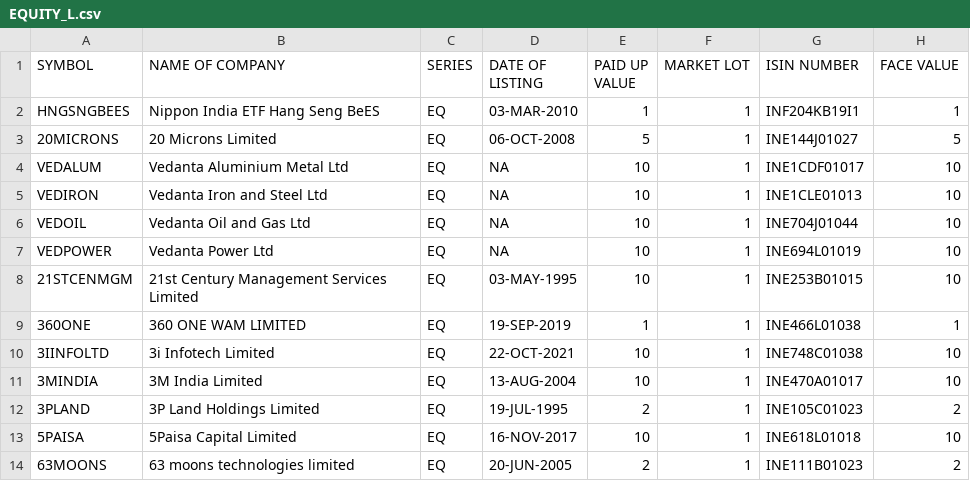
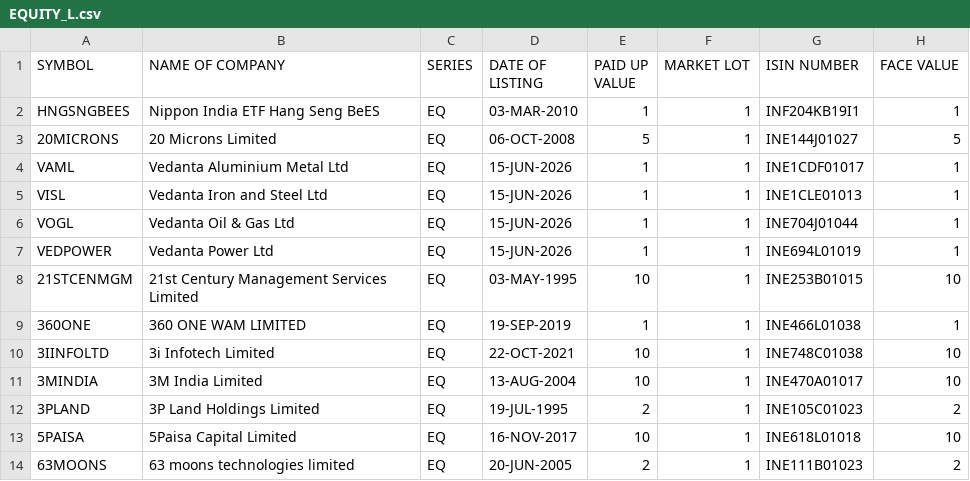
Before and after one commit to KPranaydeep/Finance, a CSV file: EQUITY_L.csv, drawn as a sheet; only a part is shown.

Commit message:
Update equity data for Vedanta companies

```diff
--- a/EQUITY_L.csv
+++ b/EQUITY_L.csv
@@ -3,6 +3,6 @@ HNGSNGBEES,Nippon India ETF Hang Seng BeES,EQ,03-MAR-2010,1,1,INF204KB19I1,1
 20MICRONS,20 Microns Limited,EQ,06-OCT-2008,5,1,INE144J01027,5
-VEDALUM,Vedanta Aluminium Metal Ltd,EQ,NA,10,1,INE1CDF01017,10
-VEDIRON,Vedanta Iron and Steel Ltd,EQ,NA,10,1,INE1CLE01013,10
-VEDOIL,Vedanta Oil and Gas Ltd,EQ,NA,10,1,INE704J01044,10
-VEDPOWER,Vedanta Power Ltd,EQ,NA,10,1,INE694L01019,10
+VAML,Vedanta Aluminium Metal Ltd,EQ,15-JUN-2026,1,1,INE1CDF01017,1
+VISL,Vedanta Iron and Steel Ltd,EQ,15-JUN-2026,1,1,INE1CLE01013,1
+VOGL,Vedanta Oil & Gas Ltd,EQ,15-JUN-2026,1,1,INE704J01044,1
+VEDPOWER,Vedanta Power Ltd,EQ,15-JUN-2026,1,1,INE694L01019,1
 21STCENMGM,21st Century Management Services Limited,EQ,03-MAY-1995,10,1,INE253B01015,10
```
